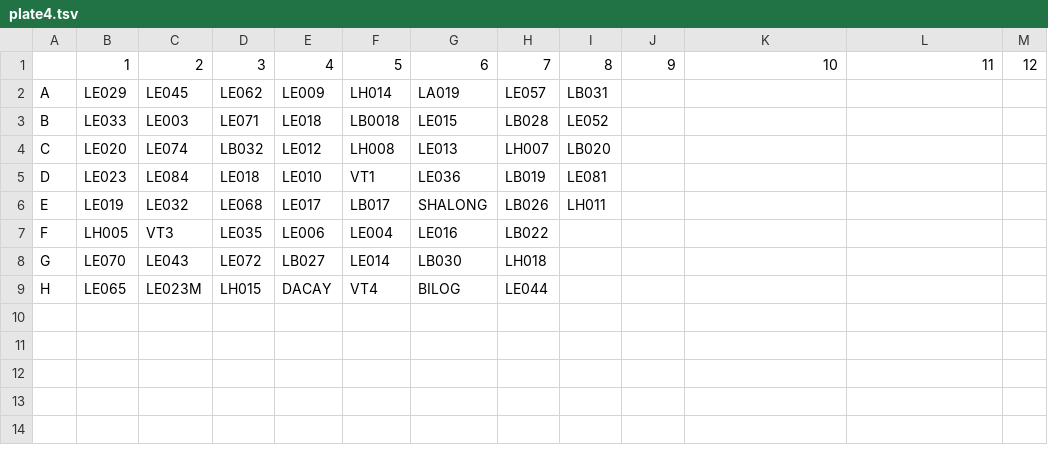
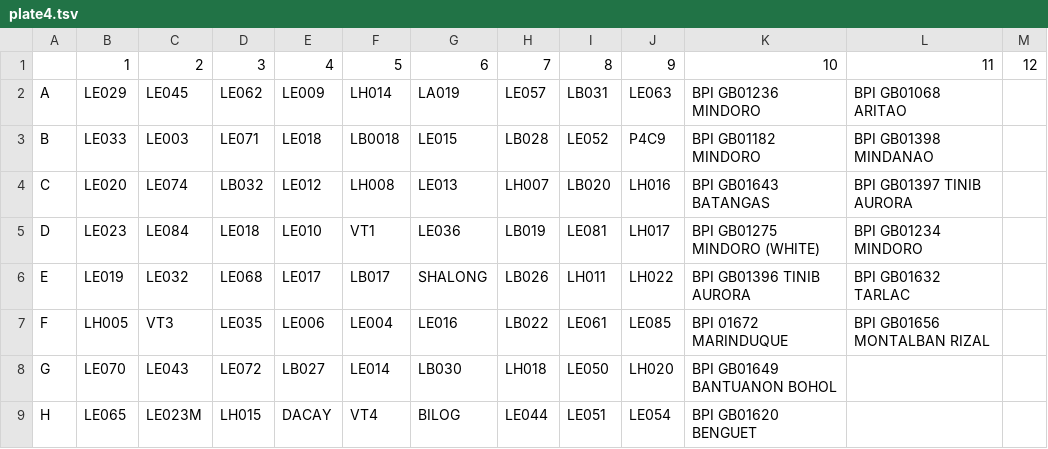
Before and after one commit to jgverano/ube-genomics-plate-data, a TSV file: plate4.tsv, drawn as a sheet; the diff names each change by its address in the sheet, - before the commit and + after, or states it on an @@ line.

Commit message:
Update Plate 4 data in HTML and TSV files to include additional cell values

```diff
--- a/plate4.tsv
+++ b/plate4.tsv
-J2: (empty)
+J2: LE063
-K2: (empty)
+K2: BPI GB01236 MINDORO
-L2: (empty)
+L2: BPI GB01068 ARITAO
-J3: (empty)
+J3: P4C9
-K3: (empty)
+K3: BPI GB01182 MINDORO
-L3: (empty)
+L3: BPI GB01398 MINDANAO
-J4: (empty)
+J4: LH016
-K4: (empty)
+K4: BPI GB01643 BATANGAS
-L4: (empty)
+L4: BPI GB01397 TINIB AURORA
-J5: (empty)
+J5: LH017
-K5: (empty)
+K5: BPI GB01275 MINDORO (WHITE)
-L5: (empty)
+L5: BPI GB01234 MINDORO
-J6: (empty)
+J6: LH022
-K6: (empty)
+K6: BPI GB01396 TINIB AURORA
-L6: (empty)
+L6: BPI GB01632 TARLAC
-I7: (empty)
+I7: LE061
-J7: (empty)
+J7: LE085
-K7: (empty)
+K7: BPI 01672 MARINDUQUE
-L7: (empty)
+L7: BPI GB01656 MONTALBAN RIZAL
-I8: (empty)
+I8: LE050
-J8: (empty)
+J8: LH020
-K8: (empty)
+K8: BPI GB01649 BANTUANON BOHOL
-I9: (empty)
+I9: LE051
-J9: (empty)
+J9: LE054
-K9: (empty)
+K9: BPI GB01620 BENGUET
```
Also changed, not shown: 1 other file.
